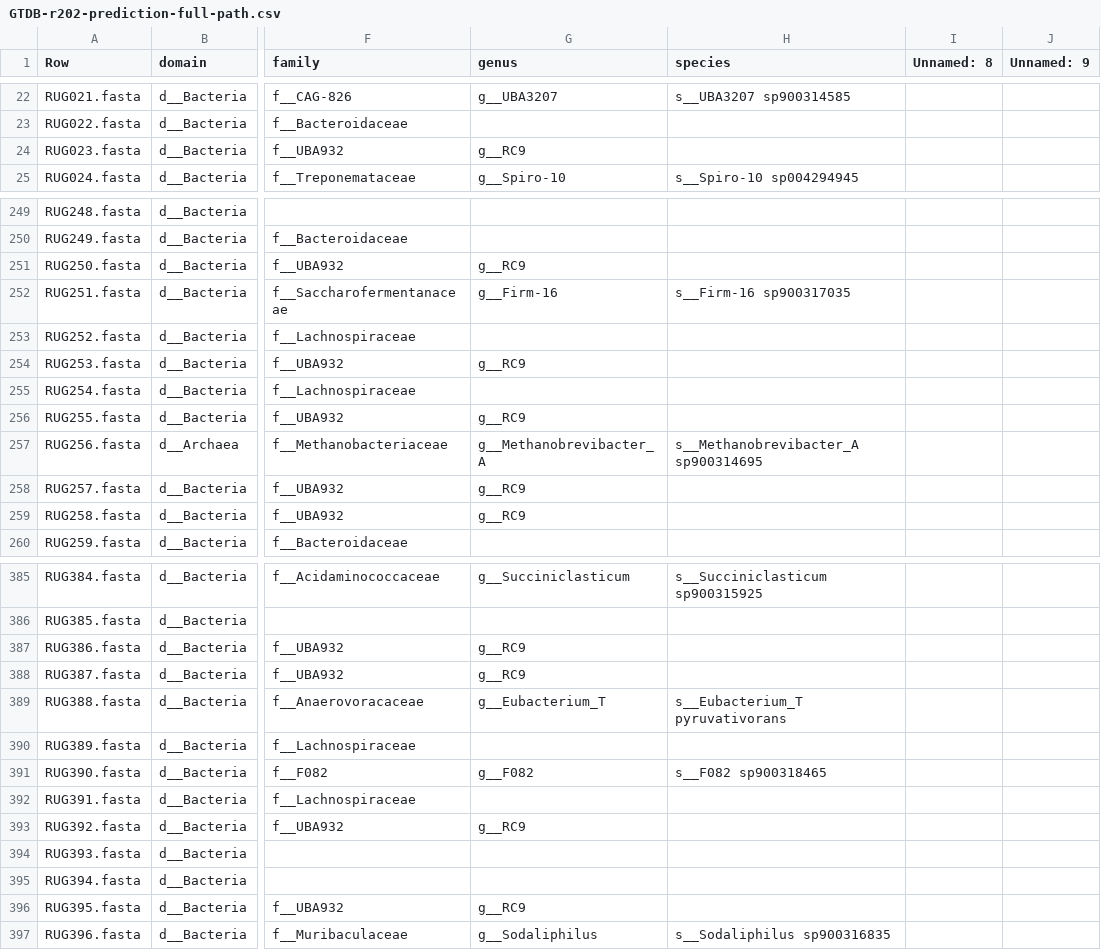
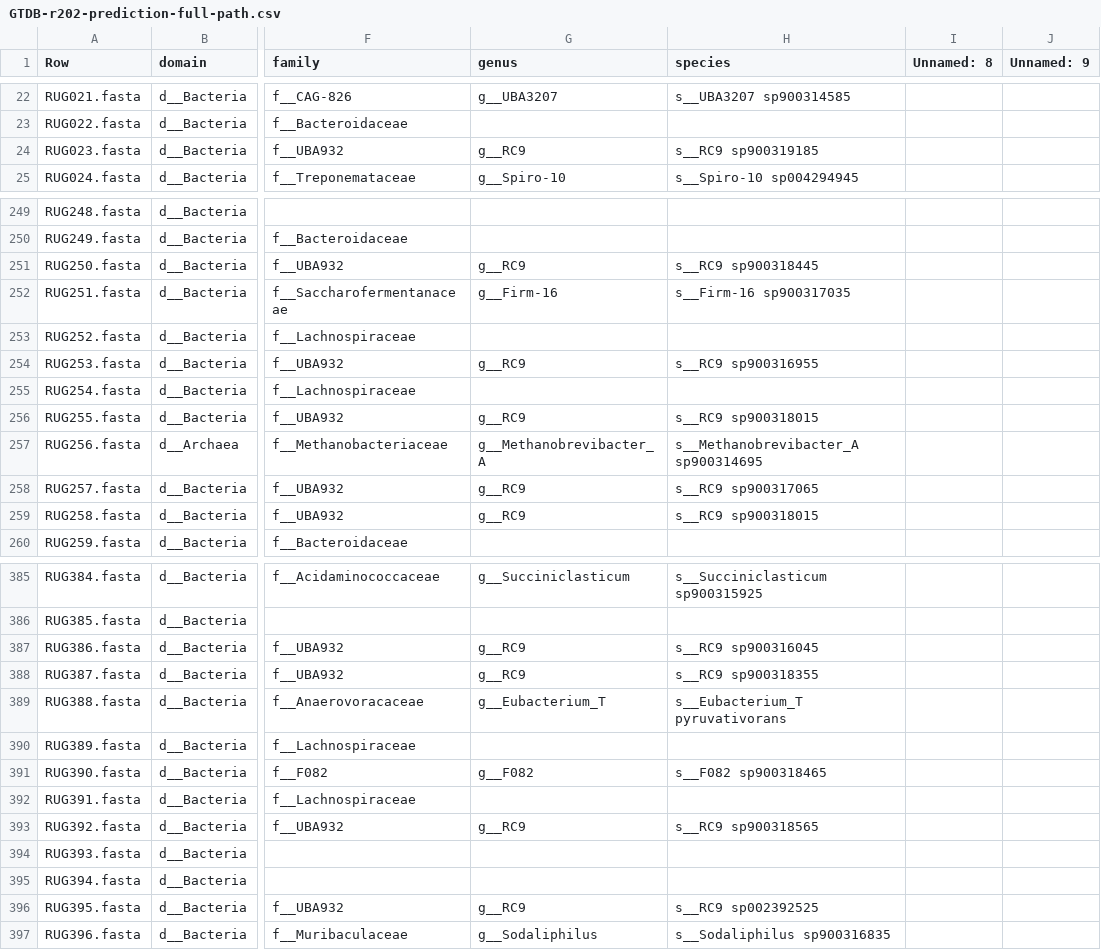
Before and after one commit to wxli0/MT-MAG, a CSV file: outputs-GTDB-r202/GTDB-r202-prediction-full-path.csv, drawn as a sheet; only a part is shown, gaps mark what is left out; the diff covers the shown part only; the diff names each change by its address in the sheet, - before the commit and + after, or states it on an @@ line.

Commit message:
updated outputs

```diff
--- a/outputs-GTDB-r202/GTDB-r202-prediction-full-path.csv
+++ b/outputs-GTDB-r202/GTDB-r202-prediction-full-path.csv
-H24 (species): (empty)
+H24 (species): s__RC9 sp900319185
-H251 (species): (empty)
+H251 (species): s__RC9 sp900318445
-H254 (species): (empty)
+H254 (species): s__RC9 sp900316955
-H256 (species): (empty)
+H256 (species): s__RC9 sp900318015
-H258 (species): (empty)
+H258 (species): s__RC9 sp900317065
-H259 (species): (empty)
+H259 (species): s__RC9 sp900318015
-H387 (species): (empty)
+H387 (species): s__RC9 sp900316045
-H388 (species): (empty)
+H388 (species): s__RC9 sp900318355
-H393 (species): (empty)
+H393 (species): s__RC9 sp900318565
-H396 (species): (empty)
+H396 (species): s__RC9 sp002392525
```
Also changed, not shown: 47 edited cells elsewhere in this file, 2 other files.
